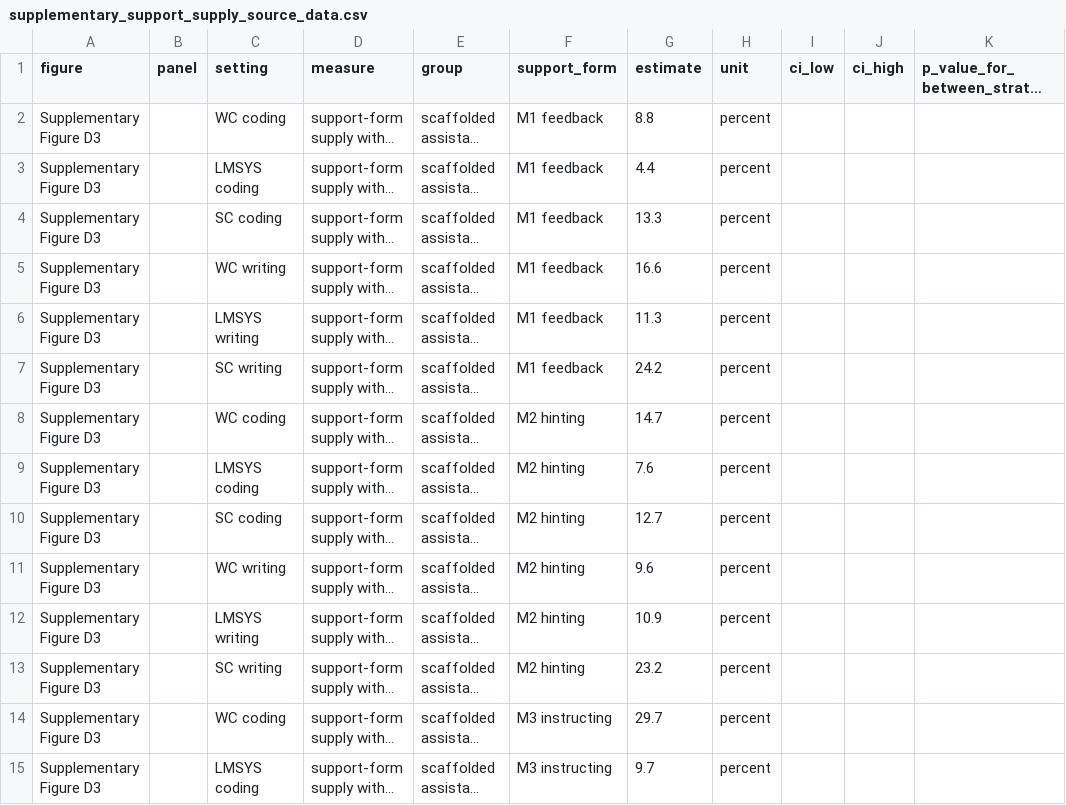
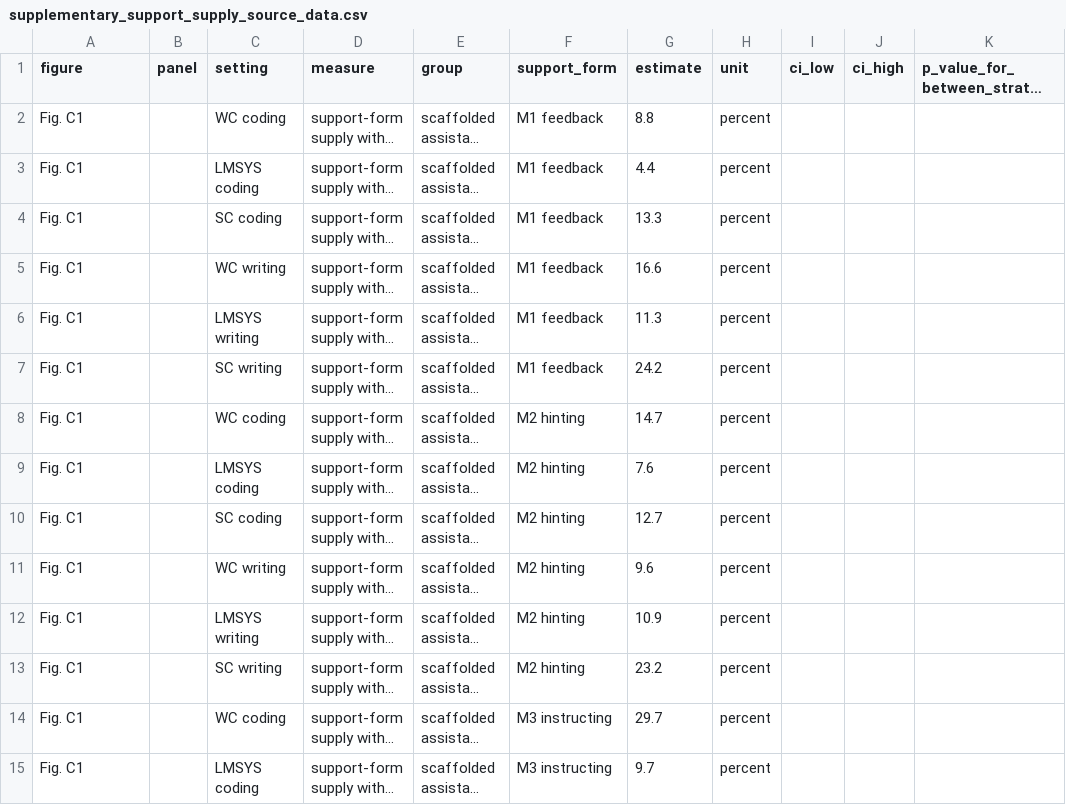
Before and after one commit to CinderD/Jun_10_NHB_Informal_Learning, a CSV file: source_data/supplementary_support_supply_source_data.csv, drawn as a sheet; only a part is shown; long unchanged cells end in …; the diff covers the shown part only; the diff names each change by its address in the sheet, - before the commit and + after, or states it on an @@ line.

```diff
--- a/source_data/supplementary_support_supply_source_data.csv
+++ b/source_data/supplementary_support_supply_source_data.csv
-A2:A15 (figure): Supplementary Figure D3
+A2:A15 (figure): Fig. C1
```
Also changed, not shown: 22 edited cells elsewhere in this file, source_data/figure5_source_data.csv, source_data/support_intent_form_profile_source_data.csv, 34 other files.
